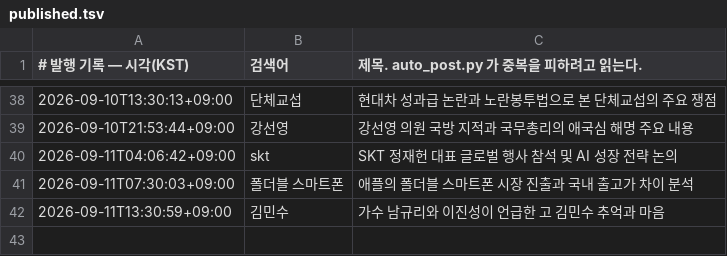
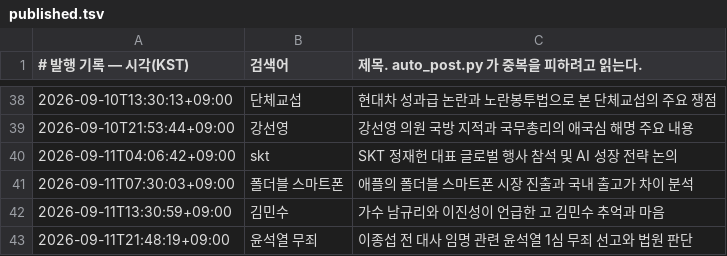
Before and after one commit to Justies83/JUSTIES, a TSV file: scripts/blogspot/state/published.tsv, drawn as a sheet; only a part is shown, gaps mark what is left out; the diff names each change by its address in the sheet, - before the commit and + after, or states it on an @@ line.

Commit message:
블로그 자동 발행 기록 [skip ci]

```diff
--- a/scripts/blogspot/state/published.tsv
+++ b/scripts/blogspot/state/published.tsv
+row 43: 2026-09-11T21:48:19+09:00 | 윤석열 무죄 | 이종섭 전 대사 임명 관련 윤석열 1심 무죄 선고와 법원 판단
```
